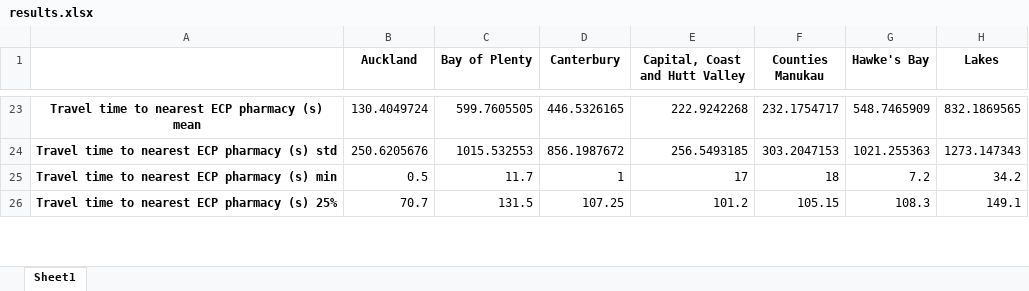
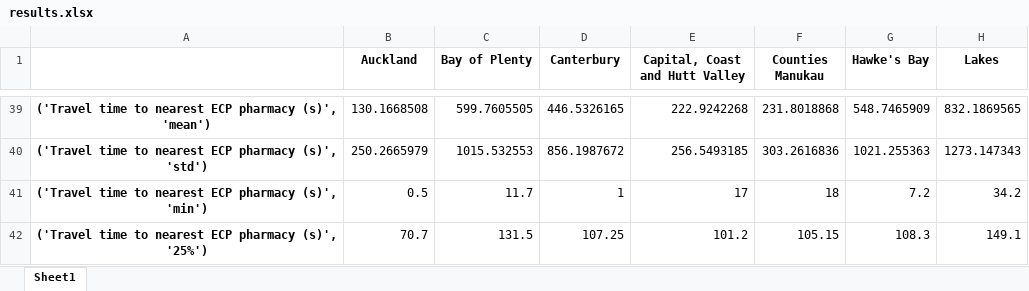
Before and after one commit to UoA-eResearch/healthpoint, an Excel workbook: results.xlsx, sheet Sheet1, drawn as a sheet; only a part is shown, gaps mark what is left out; values as stored, in another font and other column widths than the file's, no borders; addresses are those after the commit; the diff covers the shown part only; the diff names each change by its address in the sheet, - before the commit and + after, or states it on an @@ line.

Commit message:
integrate births by age & DHB stats, add travel time to any pharmacy for comparison

```diff
--- a/results.xlsx (sheet Sheet1)
+++ b/results.xlsx (sheet Sheet1)
-A39: Travel time to nearest ECP pharmacy (s) mean
+A39: ('Travel time to nearest ECP pharmacy (s)', 'mean')
-B39 (Auckland): 130.4049724
+B39 (Auckland): 130.1668508
-F39 (Counties Manukau): 232.1754717
+F39 (Counties Manukau): 231.8018868
-A40: Travel time to nearest ECP pharmacy (s) std
+A40: ('Travel time to nearest ECP pharmacy (s)', 'std')
-B40 (Auckland): 250.6205676
+B40 (Auckland): 250.2665979
-F40 (Counties Manukau): 303.2047153
+F40 (Counties Manukau): 303.2616836
-A41: Travel time to nearest ECP pharmacy (s) min
+A41: ('Travel time to nearest ECP pharmacy (s)', 'min')
-A42: Travel time to nearest ECP pharmacy (s) 25%
+A42: ('Travel time to nearest ECP pharmacy (s)', '25%')
```
Also changed, not shown: 22 added rows and 23 edited cells elsewhere in this sheet, 3 other files.
